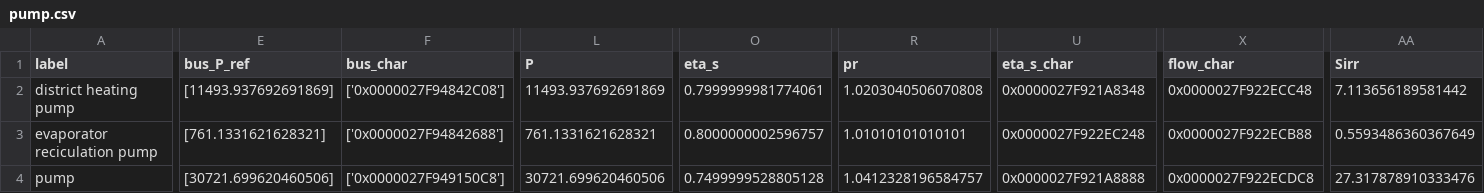
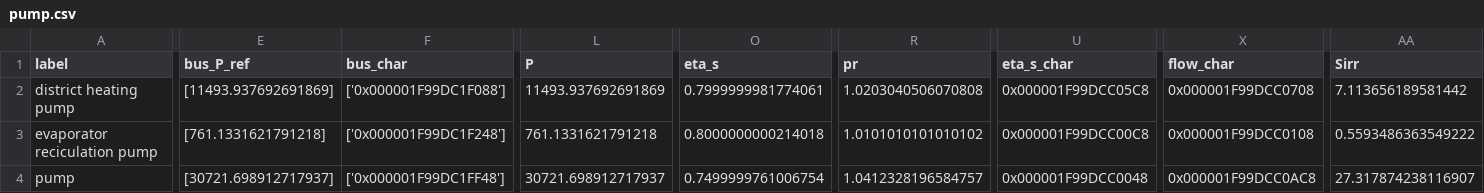
Before and after one commit to maltefritz/SWSH, a CSV file: Anlagenmodelle/heat_pump021/hp_water/comps/pump.csv, drawn as a sheet; only a part is shown, gaps mark what is left out; the diff names each change by its address in the sheet, - before the commit and + after, or states it on an @@ line.

```diff
--- a/Anlagenmodelle/heat_pump021/hp_water/comps/pump.csv
+++ b/Anlagenmodelle/heat_pump021/hp_water/comps/pump.csv
-F2 (bus_char): ['0x0000027F94842C08']
+F2 (bus_char): ['0x000001F99DC1F088']
-U2 (eta_s_char): 0x0000027F921A8348
+U2 (eta_s_char): 0x000001F99DCC05C8
-X2 (flow_char): 0x0000027F922ECC48
+X2 (flow_char): 0x000001F99DCC0708
-E3 (bus_P_ref): [761.1331621628321]
+E3 (bus_P_ref): [761.1331621791218]
-F3 (bus_char): ['0x0000027F94842688']
+F3 (bus_char): ['0x000001F99DC1F248']
-L3 (P): 761.1331621628321
+L3 (P): 761.1331621791218
-O3 (eta_s): 0.8000000002596757
+O3 (eta_s): 0.8000000000214018
-R3 (pr): 1.01010101010101
+R3 (pr): 1.0101010101010102
-U3 (eta_s_char): 0x0000027F922EC248
+U3 (eta_s_char): 0x000001F99DCC00C8
-X3 (flow_char): 0x0000027F922ECB88
+X3 (flow_char): 0x000001F99DCC0108
-AA3 (Sirr): 0.5593486360367649
+AA3 (Sirr): 0.5593486363549222
-E4 (bus_P_ref): [30721.699620460506]
+E4 (bus_P_ref): [30721.698912717937]
-F4 (bus_char): ['0x0000027F949150C8']
+F4 (bus_char): ['0x000001F99DC1FF48']
-L4 (P): 30721.699620460506
+L4 (P): 30721.698912717937
-O4 (eta_s): 0.7499999528805128
+O4 (eta_s): 0.7499999761006754
-U4 (eta_s_char): 0x0000027F921A8888
+U4 (eta_s_char): 0x000001F99DCC0048
-X4 (flow_char): 0x0000027F922ECDC8
+X4 (flow_char): 0x000001F99DCC0AC8
-AA4 (Sirr): 27.317878910333476
+AA4 (Sirr): 27.317874238116907
```
Also changed, not shown: Anlagenmodelle/heat_pump021/hp_water/comps/char_line.csv, Anlagenmodelle/heat_pump021/hp_water/comps/compressor.csv, 8 other files.
